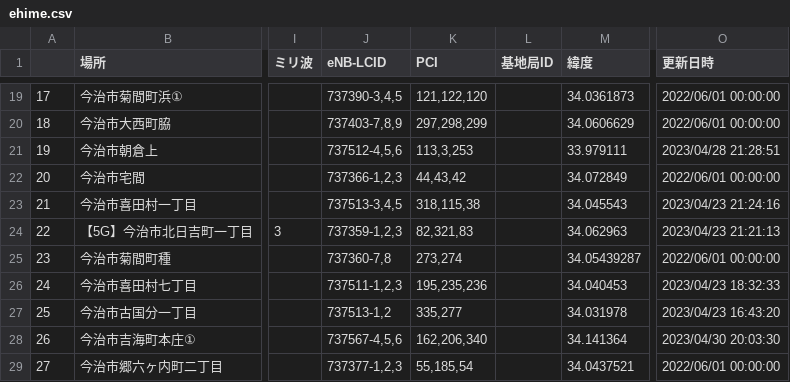
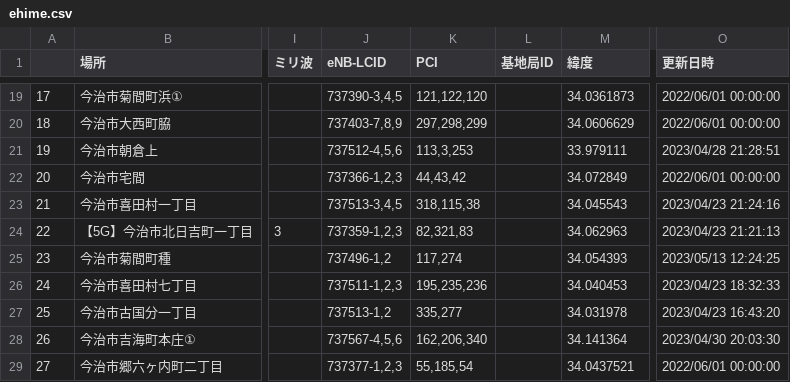
Before and after one commit to raku10ehime/map, a CSV file: ehime.csv, drawn as a sheet; only a part is shown, gaps mark what is left out; the diff names each change by its address in the sheet, - before the commit and + after, or states it on an @@ line.

```diff
--- a/ehime.csv
+++ b/ehime.csv
-J25 (eNB-LCID): 737360-7,8
+J25 (eNB-LCID): 737496-1,2
-K25 (PCI): 273,274
+K25 (PCI): 117,274
-M25 (緯度): 34.05439287
+M25 (緯度): 34.054393
-O25 (更新日時): 2022/06/01 00:00:00
+O25 (更新日時): 2023/05/13 12:24:25
```
Also changed, not shown: list.csv, 2 other files.
